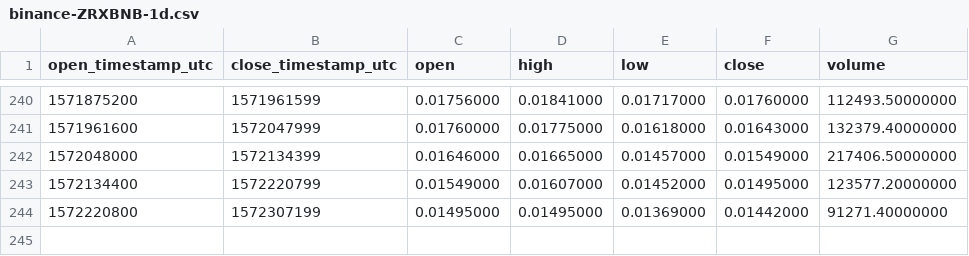
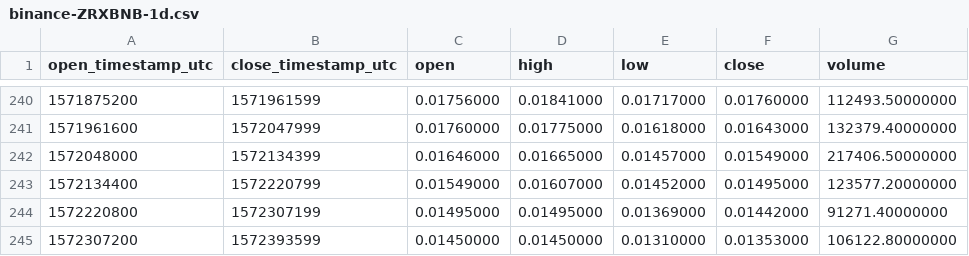
Before and after one commit to cryptobigbro/binance-ZRXBNB, a CSV file: binance-ZRXBNB-1d.csv, drawn as a sheet; only a part is shown, gaps mark what is left out.

```diff
--- a/binance-ZRXBNB-1d.csv
+++ b/binance-ZRXBNB-1d.csv
@@ -244 +244,2 @@ open_timestamp_utc,close_timestamp_utc,open,high,low,close,volume
 1572220800,1572307199,0.01495000,0.01495000,0.01369000,0.01442000,91271.40000000
+1572307200,1572393599,0.01450000,0.01450000,0.01310000,0.01353000,106122.80000000
```
Also changed, not shown: binance-ZRXBNB-1h.csv.
